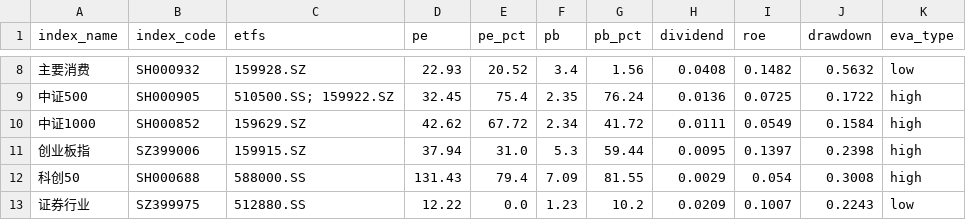
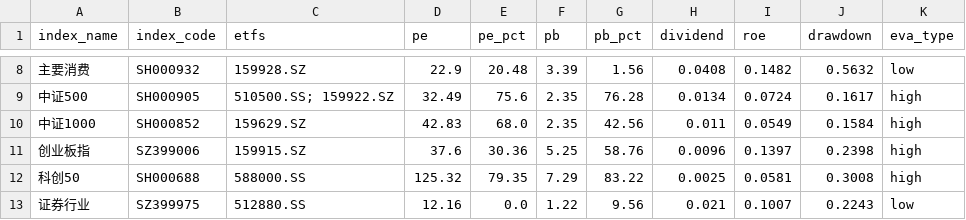
Before and after one commit to kay-github/ETF_guzhi, a CSV file: docs/assets.csv, drawn as a sheet; only a part is shown, gaps mark what is left out; the diff covers the shown part only.

```diff
--- a/docs/assets.csv
+++ b/docs/assets.csv
@@ -8,6 +8,6 @@ index_name,index_code,etfs,pe,pe_pct,pb,pb_pct,dividend,roe,drawdown,eva_type
-主要消费,SH000932,159928.SZ,22.93,20.52,3.4,1.56,0.0408,0.1482,0.5632,low
-中证500,SH000905,510500.SS; 159922.SZ,32.45,75.4,2.35,76.24,0.0136,0.0725,0.1722,high
-中证1000,SH000852,159629.SZ,42.62,67.72,2.34,41.72,0.0111,0.0549,0.1584,high
-创业板指,SZ399006,159915.SZ,37.94,31.0,5.3,59.44,0.0095,0.1397,0.2398,high
-科创50,SH000688,588000.SS,131.43,79.4,7.09,81.55,0.0029,0.054,0.3008,high
-证券行业,SZ399975,512880.SS,12.22,0.0,1.23,10.2,0.0209,0.1007,0.2243,low
+主要消费,SH000932,159928.SZ,22.9,20.48,3.39,1.56,0.0408,0.1482,0.5632,low
+中证500,SH000905,510500.SS; 159922.SZ,32.49,75.6,2.35,76.28,0.0134,0.0724,0.1617,high
+中证1000,SH000852,159629.SZ,42.83,68.0,2.35,42.56,0.011,0.0549,0.1584,high
+创业板指,SZ399006,159915.SZ,37.6,30.36,5.25,58.76,0.0096,0.1397,0.2398,high
+科创50,SH000688,588000.SS,125.32,79.35,7.29,83.22,0.0025,0.0581,0.3008,high
+证券行业,SZ399975,512880.SS,12.16,0.0,1.22,9.56,0.021,0.1007,0.2243,low
```
Also changed, not shown: 72 edited cells elsewhere in this file.
